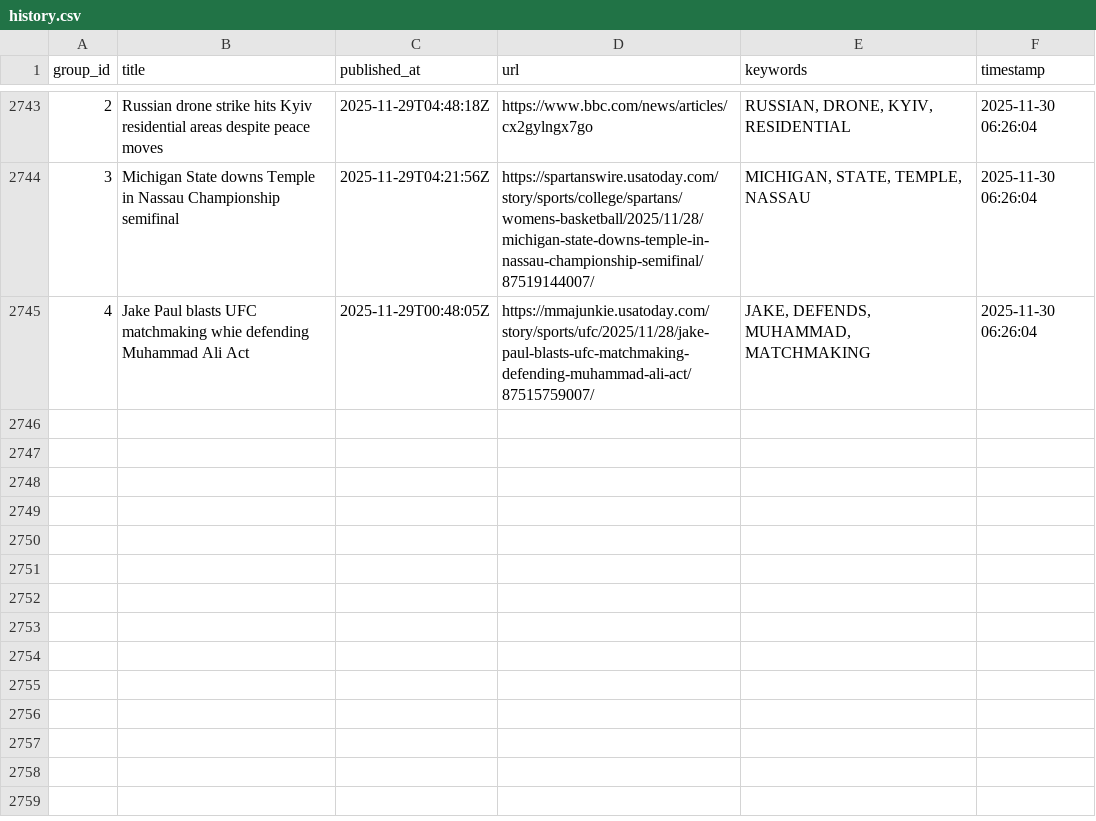
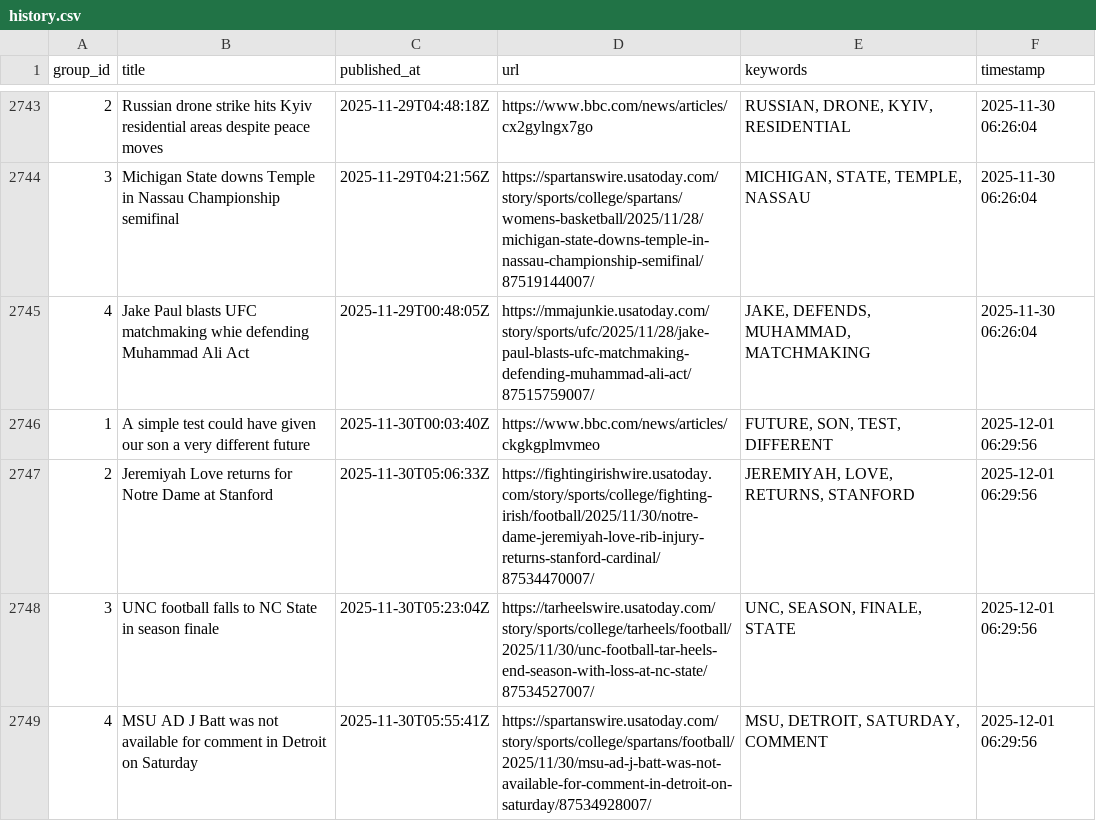
Before and after one commit to lileungws/whatsnews01, a CSV file: history/history.csv, drawn as a sheet; only a part is shown, gaps mark what is left out; the diff names each change by its address in the sheet, - before the commit and + after, or states it on an @@ line.

Commit message:
Update keywords main.csv

```diff
--- a/history/history.csv
+++ b/history/history.csv
+row 2746: 1 | A simple test could have given our son a very different future | 2025-11-30T00:03:40Z | https://www.bbc.com/news/articles/ckgkgplmvmeo | FUTURE, SON, TEST, DIFFERENT | 2025-12-01 06:29:56
+row 2747: 2 | Jeremiyah Love returns for Notre Dame at Stanford | 2025-11-30T05:06:33Z | https://fightingirishwire.usatoday.com/story/sports/college/fighting-irish/football/2025/11/30/notre-dame-jeremiyah-love-rib-injury-returns-stanford-cardinal/87534470007/ | JEREMIYAH, LOVE, RETURNS, STANFORD | 2025-12-01 06:29:56
+row 2748: 3 | UNC football falls to NC State in season finale | 2025-11-30T05:23:04Z | https://tarheelswire.usatoday.com/story/sports/college/tarheels/football/2025/11/30/unc-football-tar-heels-end-season-with-loss-at-nc-state/87534527007/ | UNC, SEASON, FINALE, STATE | 2025-12-01 06:29:56
+row 2749: 4 | MSU AD J Batt was not available for comment in Detroit on Saturday | 2025-11-30T05:55:41Z | https://spartanswire.usatoday.com/story/sports/college/spartans/football/2025/11/30/msu-ad-j-batt-was-not-available-for-comment-in-detroit-on-saturday/87534928007/ | MSU, DETROIT, SATURDAY, COMMENT | 2025-12-01 06:29:56
```
Also changed, not shown: web/data/main.csv.
